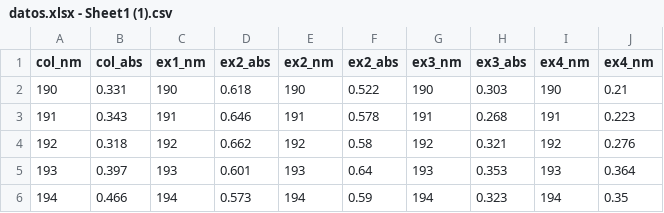
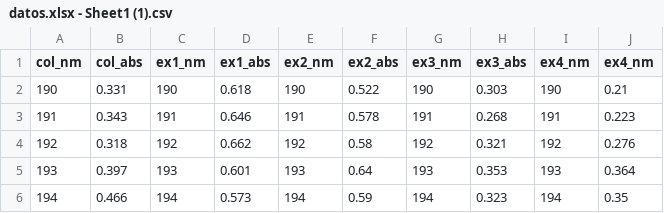
Before and after one commit to zCqrbxne/Datos-de-espectro-UV-Vis, a CSV file: datos.xlsx - Sheet1 (1).csv, drawn as a sheet; only a part is shown.

Commit message:
Update datos.xlsx - Sheet1 (1).csv

```diff
--- a/datos.xlsx - Sheet1 (1).csv
+++ b/datos.xlsx - Sheet1 (1).csv
@@ -1,2 +1,2 @@
-col_nm,col_abs,ex1_nm,ex2_abs,ex2_nm,ex2_abs,ex3_nm,ex3_abs,ex4_nm,ex4_nm
+col_nm,col_abs,ex1_nm,ex1_abs,ex2_nm,ex2_abs,ex3_nm,ex3_abs,ex4_nm,ex4_nm
 190,0.331,190,0.618,190,0.522,190,0.303,190,0.21
```
